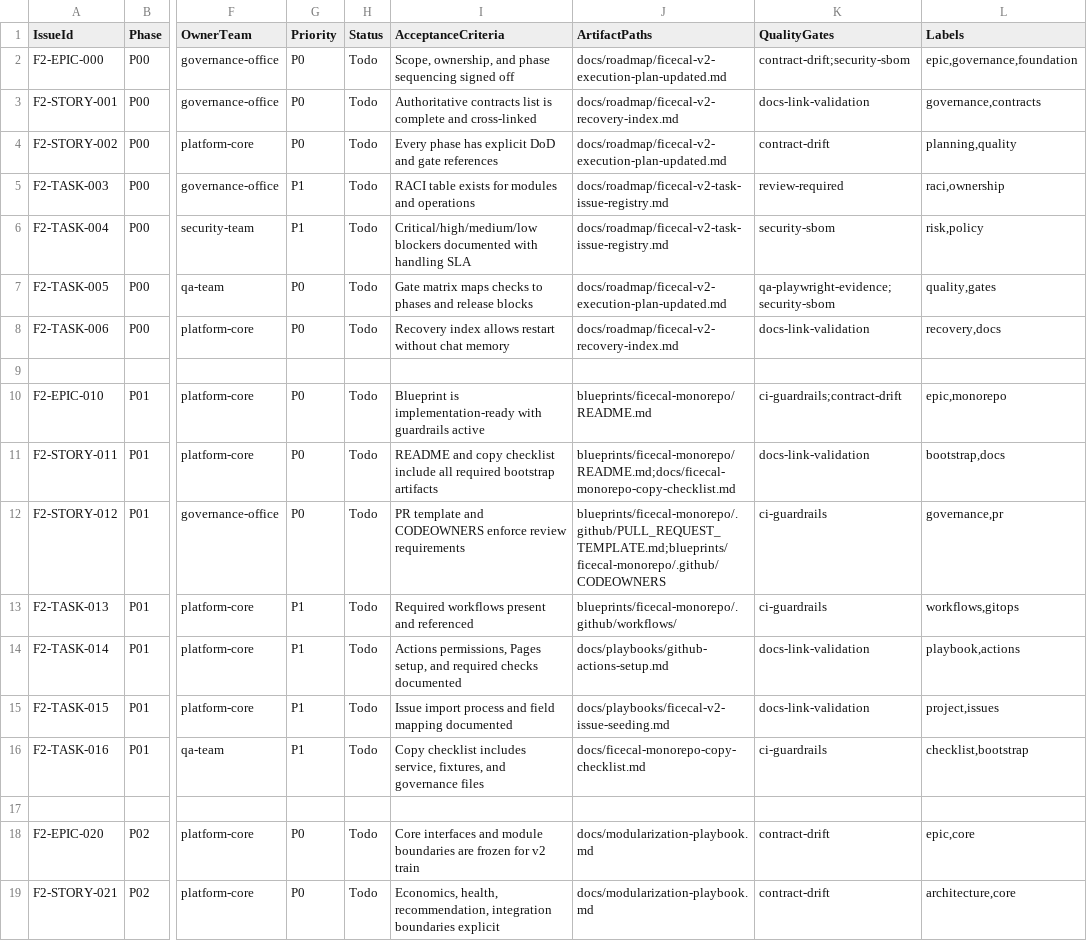
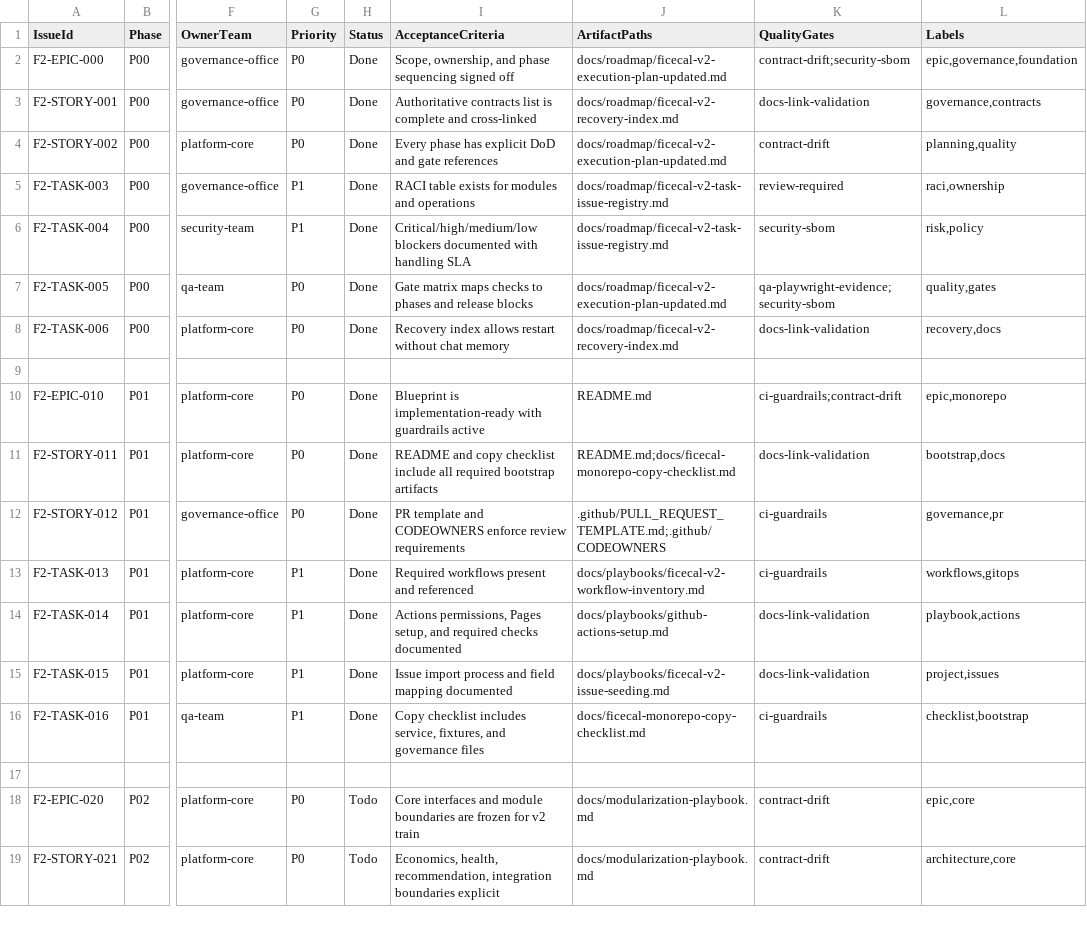
Before and after one commit to duksh/FiceCal, a CSV file: docs/roadmap/ficecal-v2-task-issue-registry.csv, drawn as a sheet; only a part is shown, gaps mark what is left out; the diff names each change by its address in the sheet, - before the commit and + after, or states it on an @@ line.

Commit message:
docs(roadmap): close P00/P01 task artifacts and align recovery references

```diff
--- a/docs/roadmap/ficecal-v2-task-issue-registry.csv
+++ b/docs/roadmap/ficecal-v2-task-issue-registry.csv
-H2:H8 (Status): Todo
+H2:H8 (Status): Done
-H10:H16 (Status): Todo
+H10:H16 (Status): Done
-J10 (ArtifactPaths): blueprints/ficecal-monorepo/README.md
+J10 (ArtifactPaths): README.md
-J11 (ArtifactPaths): blueprints/ficecal-monorepo/README.md;docs/ficecal-monorepo-copy-checklist.md
+J11 (ArtifactPaths): README.md;docs/ficecal-monorepo-copy-checklist.md
-J12 (ArtifactPaths): blueprints/ficecal-monorepo/.github/PULL_REQUEST_TEMPLATE.md;blueprints/ficecal-monorepo/.github/CODEOWNERS
+J12 (ArtifactPaths): .github/PULL_REQUEST_TEMPLATE.md;.github/CODEOWNERS
-J13 (ArtifactPaths): blueprints/ficecal-monorepo/.github/workflows/
+J13 (ArtifactPaths): docs/playbooks/ficecal-v2-workflow-inventory.md
```
Also changed, not shown: 5 other files.
